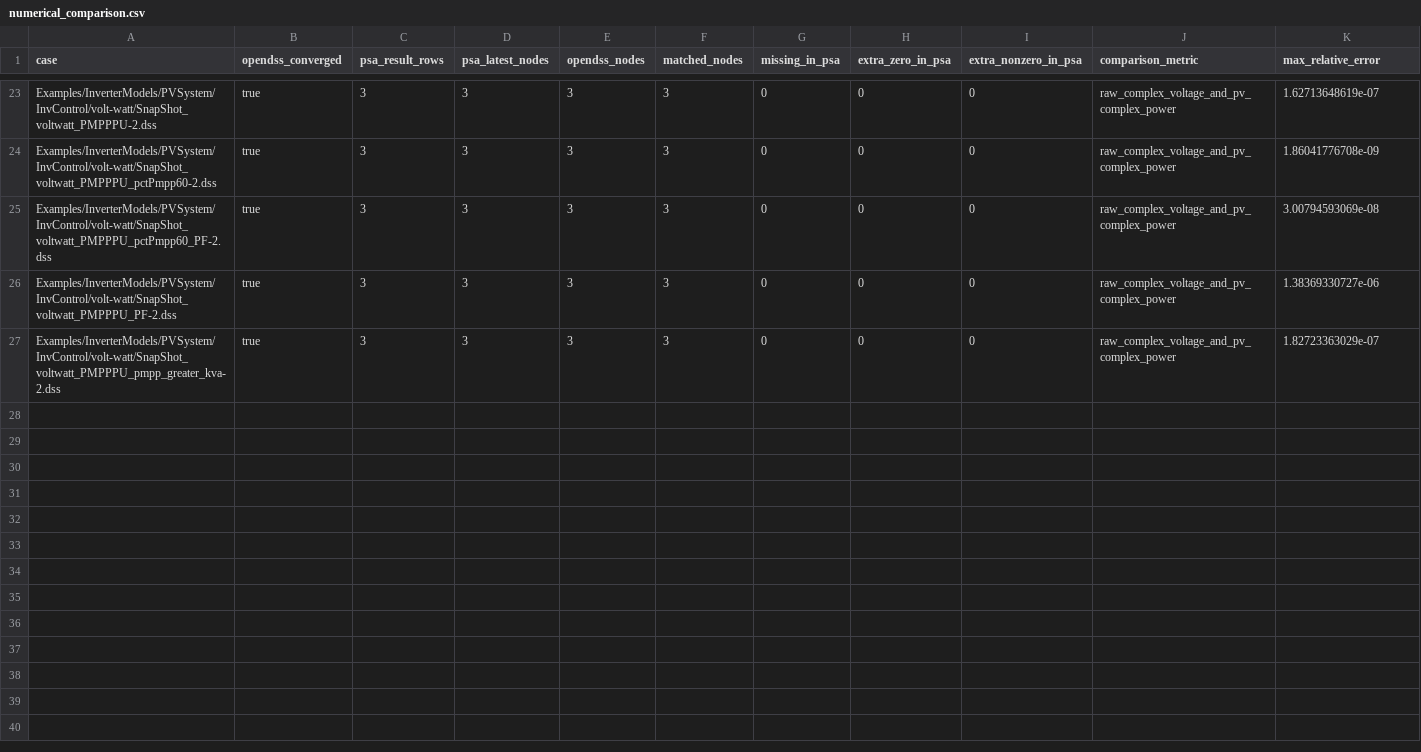
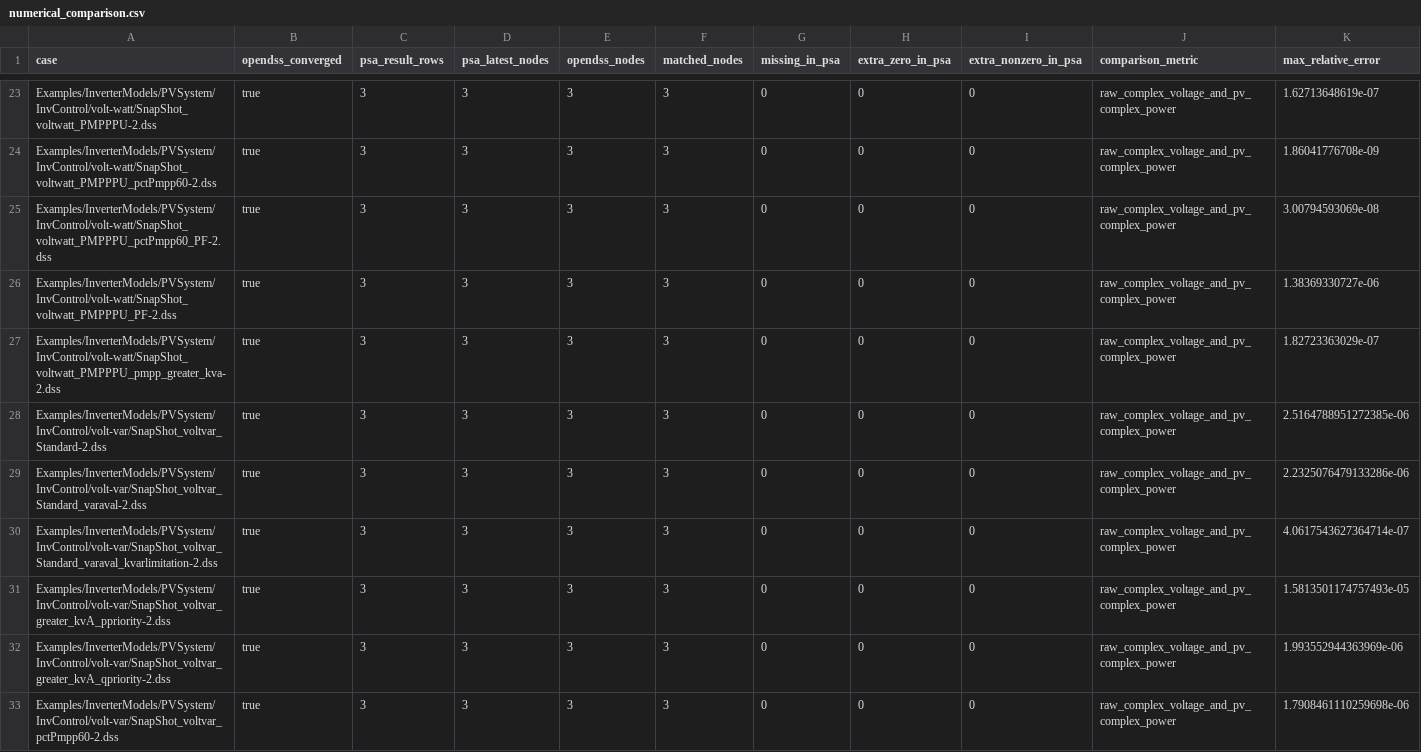
Before and after one commit to shufengdong/sparrowzz, a CSV file: dss/rssbundle/numerical_comparison.csv, drawn as a sheet; only a part is shown, gaps mark what is left out; rows hold the shown columns only; the diff names each change by its address in the sheet, - before the commit and + after, or states it on an @@ line.

Commit message:
feat(dss): publish official Volt-Var snapshots

```diff
--- a/dss/rssbundle/numerical_comparison.csv
+++ b/dss/rssbundle/numerical_comparison.csv
+row 28: Examples/InverterModels/PVSystem/InvControl/volt-var/SnapShot_voltvar_Standard-2.dss | true | 3 | 3 | 3 | 3 | 0 | 0 | 0 | raw_complex_voltage_and_pv_complex_power | 2.5164788951272385e-06
+row 29: Examples/InverterModels/PVSystem/InvControl/volt-var/SnapShot_voltvar_Standard_varaval-2.dss | true | 3 | 3 | 3 | 3 | 0 | 0 | 0 | raw_complex_voltage_and_pv_complex_power | 2.2325076479133286e-06
+row 30: Examples/InverterModels/PVSystem/InvControl/volt-var/SnapShot_voltvar_Standard_varaval_kvarlimitation-2.dss | true | 3 | 3 | 3 | 3 | 0 | 0 | 0 | raw_complex_voltage_and_pv_complex_power | 4.0617543627364714e-07
+row 31: Examples/InverterModels/PVSystem/InvControl/volt-var/SnapShot_voltvar_greater_kvA_ppriority-2.dss | true | 3 | 3 | 3 | 3 | 0 | 0 | 0 | raw_complex_voltage_and_pv_complex_power | 1.5813501174757493e-05
+row 32: Examples/InverterModels/PVSystem/InvControl/volt-var/SnapShot_voltvar_greater_kvA_qpriority-2.dss | true | 3 | 3 | 3 | 3 | 0 | 0 | 0 | raw_complex_voltage_and_pv_complex_power | 1.993552944363969e-06
+row 33: Examples/InverterModels/PVSystem/InvControl/volt-var/SnapShot_voltvar_pctPmpp60-2.dss | true | 3 | 3 | 3 | 3 | 0 | 0 | 0 | raw_complex_voltage_and_pv_complex_power | 1.7908461110259698e-06
```
Also changed, not shown: dss/rssbundle/conversion_report.csv, 23 other files.
